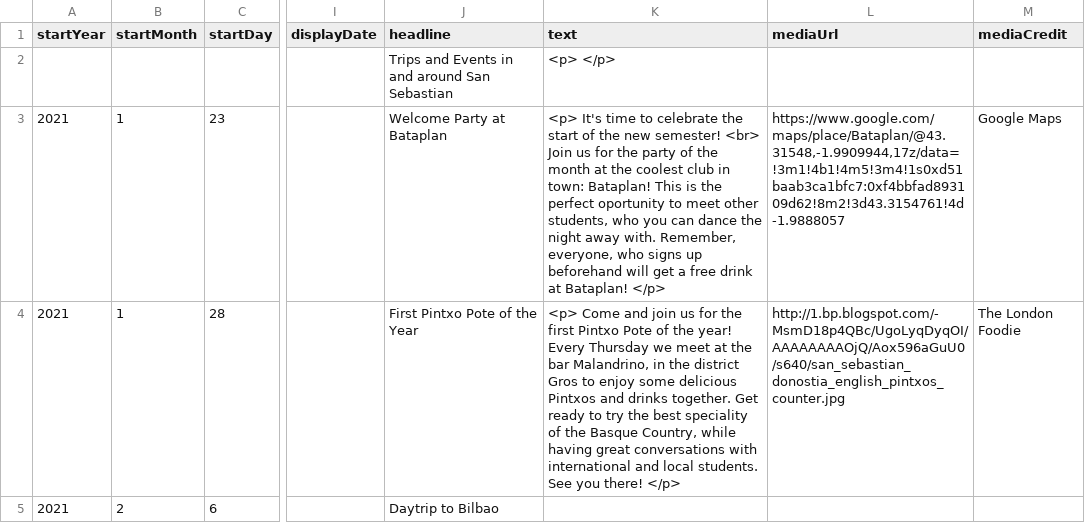
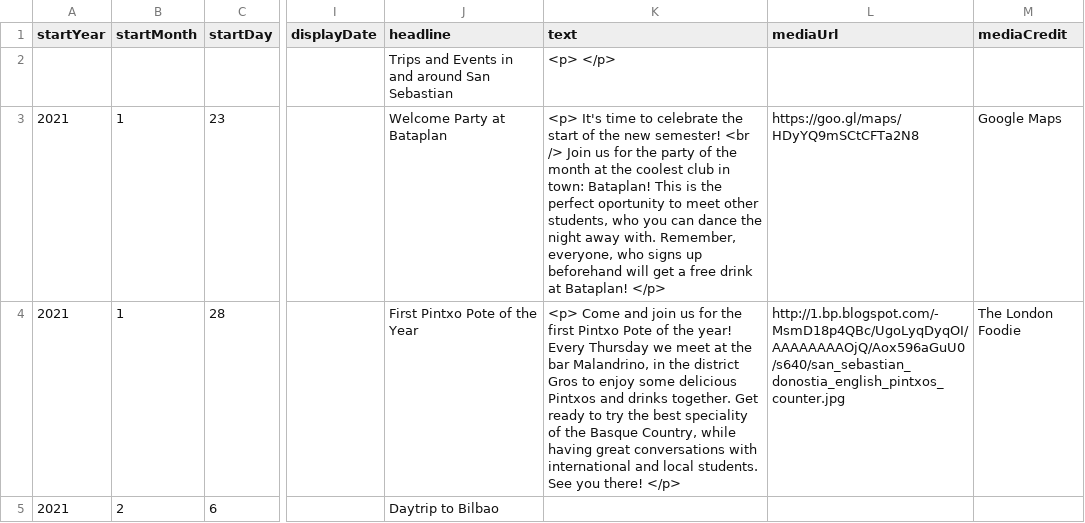
Before and after one commit to DeustoDatacom/MSGW-timeline, a CSV file: docs/group5/timeline-data.csv, drawn as a sheet; only a part is shown, gaps mark what is left out; the diff names each change by its address in the sheet, - before the commit and + after, or states it on an @@ line.

Commit message:
new try 1

```diff
--- a/docs/group5/timeline-data.csv
+++ b/docs/group5/timeline-data.csv
-K3 (text): …new semester! <br> Join us…
+K3 (text): …new semester! <br /> Join us…
-L3 (mediaUrl): https://www.google.com/maps/place/Bataplan/@43.31548,-1.9909944,17z/data=!3m1!4b1!4m5!3m4!1s0xd51baab3ca1bfc7:0xf4bbfad893109d62!8m2!3d43.3154761!4d-1.9888057
+L3 (mediaUrl): https://goo.gl/maps/HDyYQ9mSCtCFTa2N8
```
